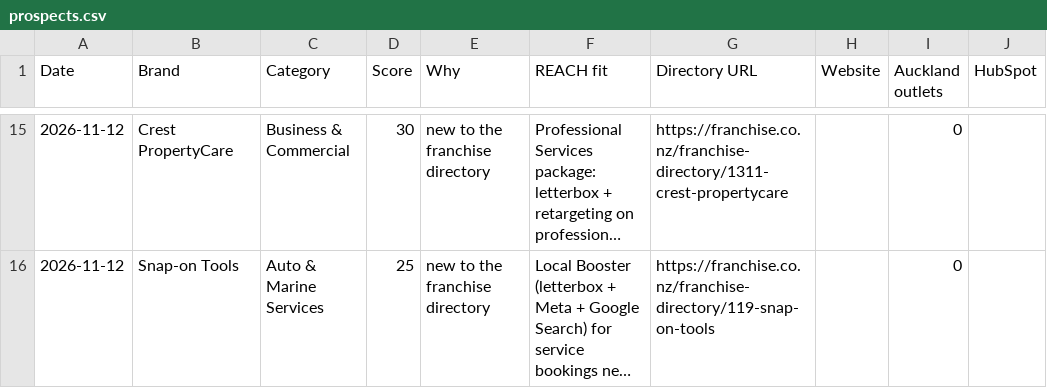
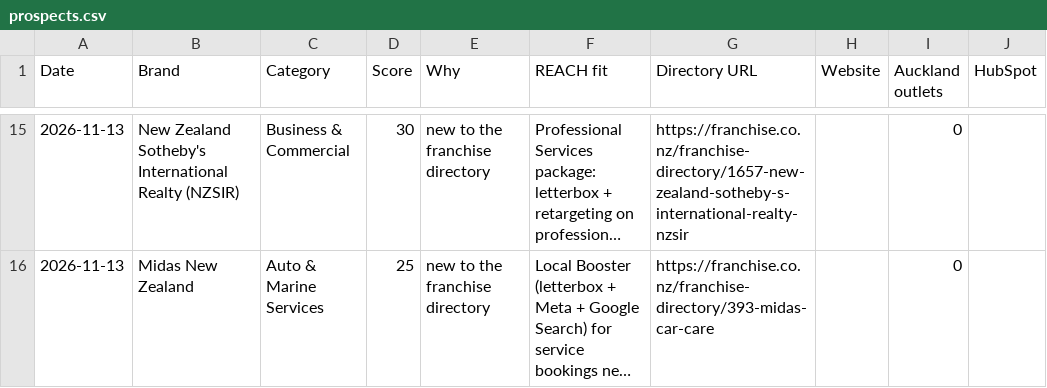
Before and after one commit to mouarg/mouarg, a CSV file: franchise-radar/out/prospects.csv, drawn as a sheet; only a part is shown, gaps mark what is left out; long unchanged cells end in …; the diff covers the shown part only; the diff names each change by its address in the sheet, - before the commit and + after, or states it on an @@ line.

```diff
--- a/franchise-radar/out/prospects.csv
+++ b/franchise-radar/out/prospects.csv
-A15:A16 (Date): 2026-11-12
+A15:A16 (Date): 2026-11-13
-B15 (Brand): Crest PropertyCare
+B15 (Brand): New Zealand Sotheby's International Realty (NZSIR)
-G15 (Directory URL): https://franchise.co.nz/franchise-directory/1311-crest-propertycare
+G15 (Directory URL): https://franchise.co.nz/franchise-directory/1657-new-zealand-sotheby-s-international-realty-nzsir
-B16 (Brand): Snap-on Tools
+B16 (Brand): Midas New Zealand
-G16 (Directory URL): https://franchise.co.nz/franchise-directory/119-snap-on-tools
+G16 (Directory URL): https://franchise.co.nz/franchise-directory/393-midas-car-care
```
Also changed, not shown: 5 added rows, 5 removed rows and 28 edited cells elsewhere in this file, franchise-radar/out/triggers.csv, 29 other files.
